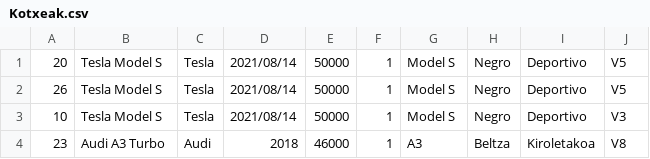
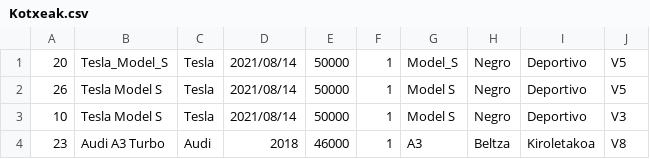
Before and after one commit to Reagirre/DAW22_Klase_artxiboak, a CSV file: Jon Agirre/PROGRAMAZIOA/Erronka_2/Java/lib/Kotxeak.csv, drawn as a sheet; the diff names each change by its address in the sheet, - before the commit and + after, or states it on an @@ line.

```diff
--- a/Jon Agirre/PROGRAMAZIOA/Erronka_2/Java/lib/Kotxeak.csv
+++ b/Jon Agirre/PROGRAMAZIOA/Erronka_2/Java/lib/Kotxeak.csv
-B1: Tesla Model S
+B1: Tesla_Model_S
-G1: Model S
+G1: Model_S
```
Also changed, not shown: 10 other files.
